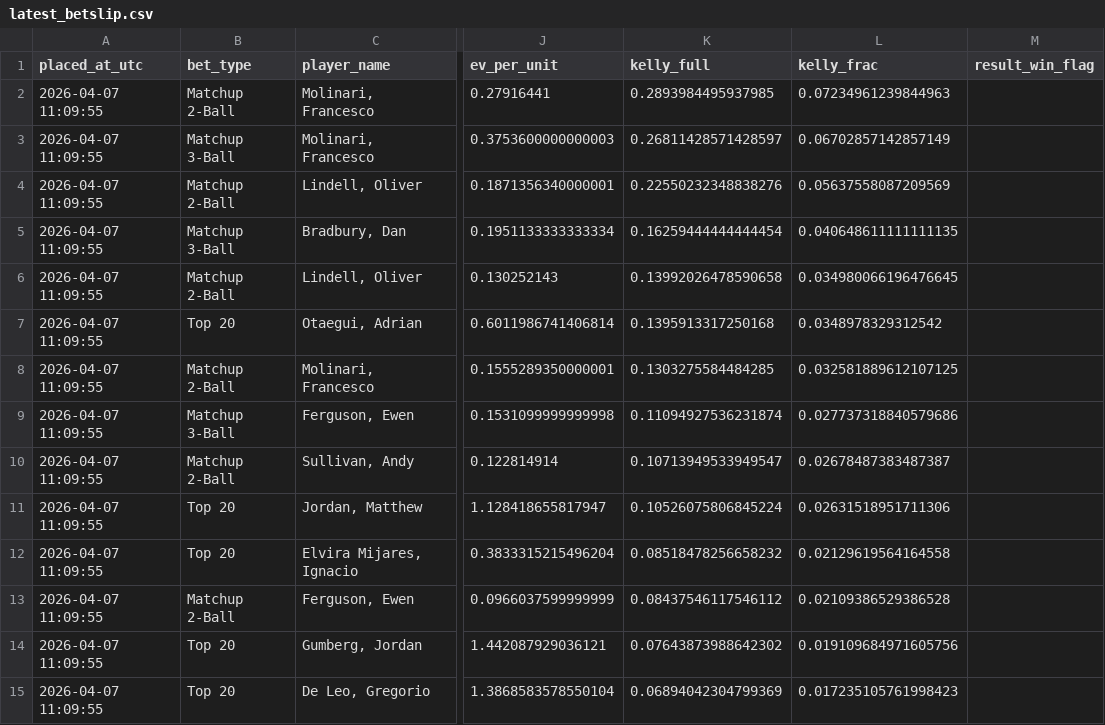
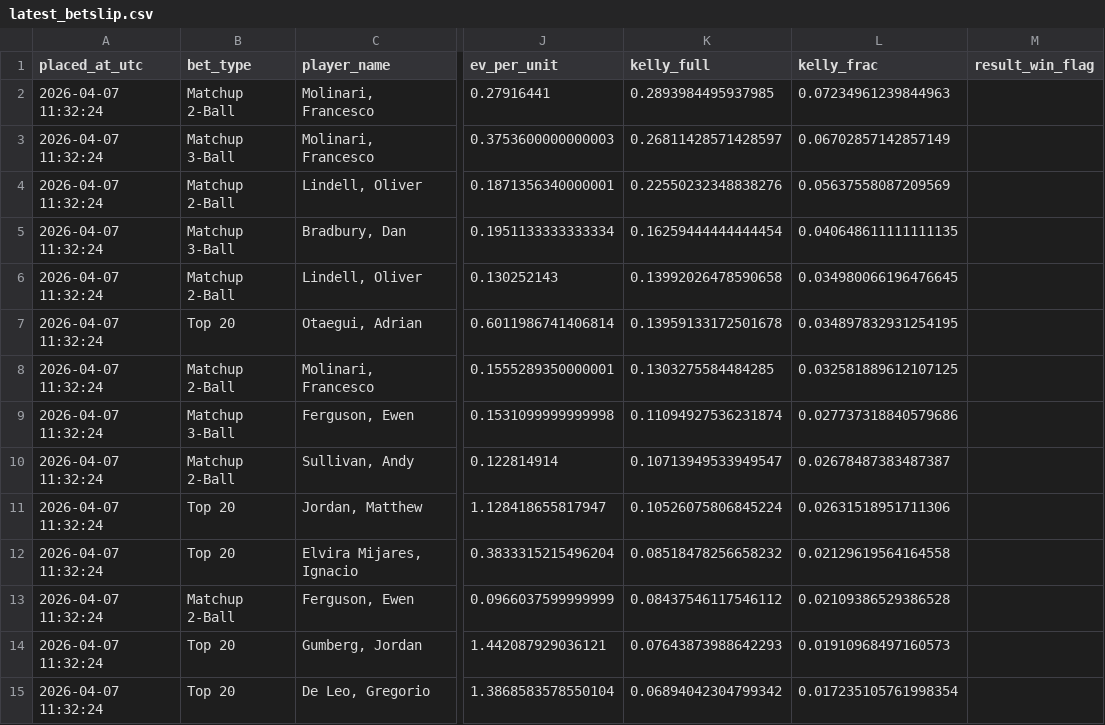
Before and after one commit to conormaccallum/golf-bets-outputs, a CSV file: dp/latest_betslip.csv, drawn as a sheet; only a part is shown, gaps mark what is left out; the diff covers the shown part only; the diff names each change by its address in the sheet, - before the commit and + after, or states it on an @@ line.

```diff
--- a/dp/latest_betslip.csv
+++ b/dp/latest_betslip.csv
-A2:A15 (placed_at_utc): 2026-04-07 11:09:55
+A2:A15 (placed_at_utc): 2026-04-07 11:32:24
-K7 (kelly_full): 0.1395913317250168
+K7 (kelly_full): 0.13959133172501678
-L7 (kelly_frac): 0.0348978329312542
+L7 (kelly_frac): 0.034897832931254195
-K14 (kelly_full): 0.07643873988642302
+K14 (kelly_full): 0.07643873988642293
-L14 (kelly_frac): 0.019109684971605756
+L14 (kelly_frac): 0.01910968497160573
-K15 (kelly_full): 0.06894042304799369
+K15 (kelly_full): 0.06894042304799342
-L15 (kelly_frac): 0.017235105761998423
+L15 (kelly_frac): 0.017235105761998354
```
Also changed, not shown: 31 edited cells elsewhere in this file, dp/latest_value_miss_cut.csv, pga/latest_betslip.csv, 13 other files.
